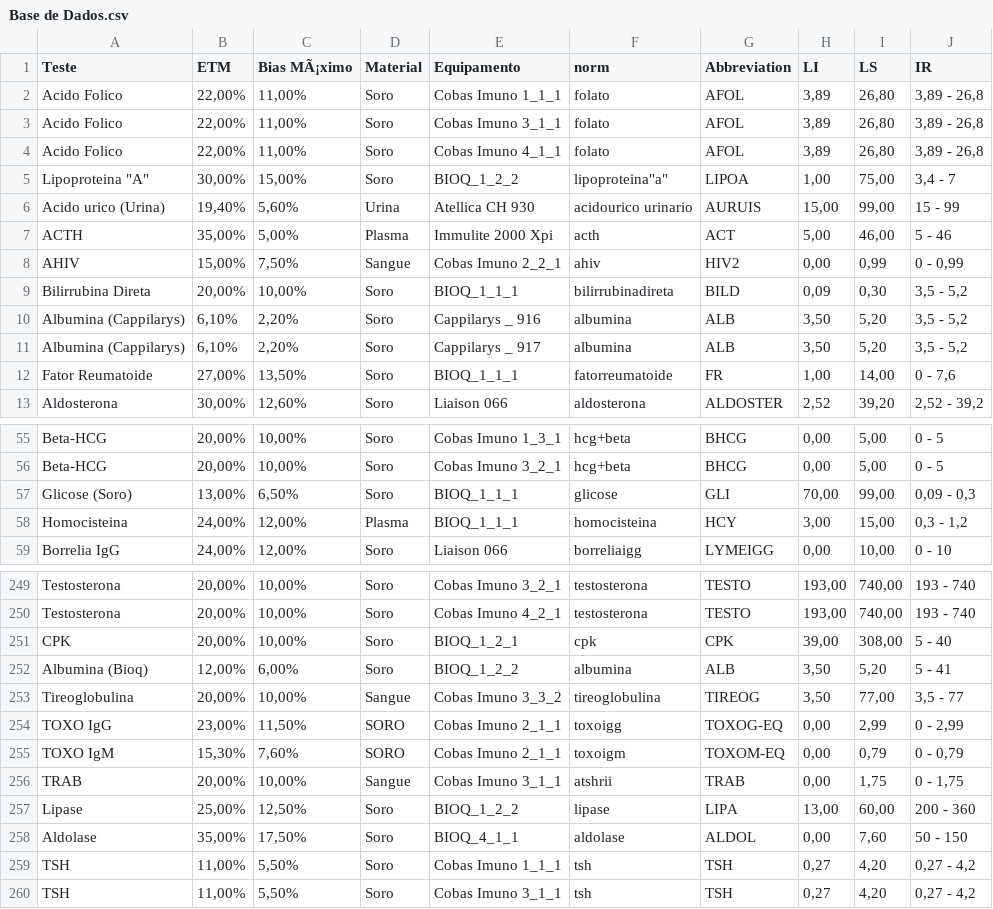
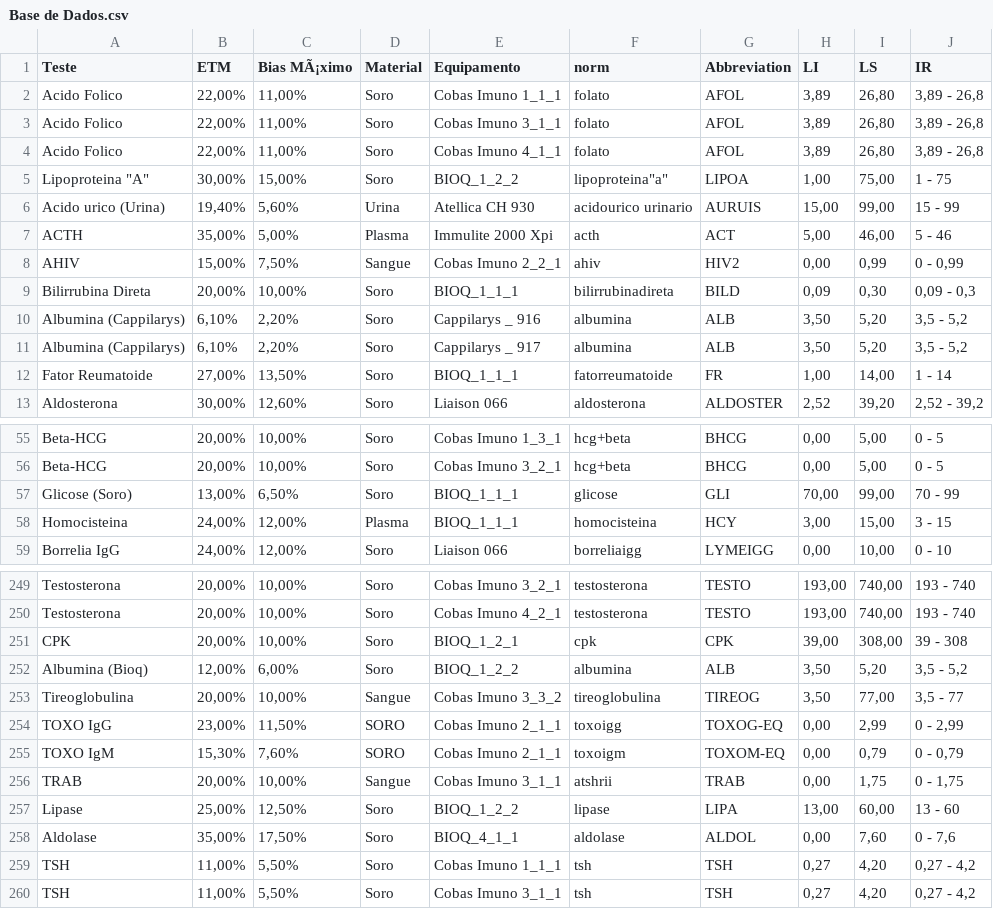
Before and after one commit to marcello2901/Data-Sift, a CSV file: Base de Dados.csv, drawn as a sheet; only a part is shown, gaps mark what is left out; the diff covers the shown part only.

```diff
--- a/Base de Dados.csv
+++ b/Base de Dados.csv
@@ -4,3 +4,3 @@ Acido Folico;22,00%;11,00%;Soro;Cobas Imuno 3_1_1;folato;AFOL;3,89;26,80;3,89 -
 Acido Folico;22,00%;11,00%;Soro;Cobas Imuno 4_1_1;folato;AFOL;3,89;26,80;3,89 - 26,8
-"Lipoproteina ""A""";30,00%;15,00%;Soro;BIOQ_1_2_2;"lipoproteina""a""";LIPOA;1,00;75,00;3,4 - 7
+"Lipoproteina ""A""";30,00%;15,00%;Soro;BIOQ_1_2_2;"lipoproteina""a""";LIPOA;1,00;75,00;1 - 75
 Acido urico (Urina);19,40%;5,60%;Urina;Atellica CH 930;acidourico urinario;AURUIS;15,00;99,00;15 - 99
@@ -8,6 +8,6 @@ ACTH;35,00%;5,00%;Plasma;Immulite 2000 Xpi;acth;ACT;5,00;46,00;5 - 46
 AHIV;15,00%;7,50%;Sangue;Cobas Imuno 2_2_1;ahiv;HIV2;0,00;0,99;0 - 0,99
-Bilirrubina Direta;20,00%;10,00%;Soro;BIOQ_1_1_1;bilirrubinadireta;BILD;0,09;0,30;3,5 - 5,2
+Bilirrubina Direta;20,00%;10,00%;Soro;BIOQ_1_1_1;bilirrubinadireta;BILD;0,09;0,30;0,09 - 0,3
 Albumina (Cappilarys);6,10%;2,20%;Soro;Cappilarys _ 916;albumina;ALB;3,50;5,20;3,5 - 5,2
 Albumina (Cappilarys);6,10%;2,20%;Soro;Cappilarys _ 917;albumina;ALB;3,50;5,20;3,5 - 5,2
-Fator Reumatoide;27,00%;13,50%;Soro;BIOQ_1_1_1;fatorreumatoide;FR;1,00;14,00;0 - 7,6
+Fator Reumatoide;27,00%;13,50%;Soro;BIOQ_1_1_1;fatorreumatoide;FR;1,00;14,00;1 - 14
 Aldosterona;30,00%;12,60%;Soro;Liaison 066;aldosterona;ALDOSTER;2,52;39,20;2,52 - 39,2
@@ -56,4 +56,4 @@ Beta-HCG;20,00%;10,00%;Soro;Cobas Imuno 1_3_1;hcg+beta;BHCG;0,00;5,00;0 - 5
 Beta-HCG;20,00%;10,00%;Soro;Cobas Imuno 3_2_1;hcg+beta;BHCG;0,00;5,00;0 - 5
-Glicose (Soro);13,00%;6,50%;Soro;BIOQ_1_1_1;glicose;GLI;70,00;99,00;0,09 - 0,3
-Homocisteina;24,00%;12,00%;Plasma;BIOQ_1_1_1;homocisteina;HCY;3,00;15,00;0,3 - 1,2
+Glicose (Soro);13,00%;6,50%;Soro;BIOQ_1_1_1;glicose;GLI;70,00;99,00;70 - 99
+Homocisteina;24,00%;12,00%;Plasma;BIOQ_1_1_1;homocisteina;HCY;3,00;15,00;3 - 15
 Borrelia IgG;24,00%;12,00%;Soro;Liaison 066;borreliaigg;LYMEIGG;0,00;10,00;0 - 10
@@ -250,4 +250,4 @@ Testosterona;20,00%;10,00%;Soro;Cobas Imuno 3_2_1;testosterona;TESTO;193,00;740,
 Testosterona;20,00%;10,00%;Soro;Cobas Imuno 4_2_1;testosterona;TESTO;193,00;740,00;193 - 740
-CPK;20,00%;10,00%;Soro;BIOQ_1_2_1;cpk;CPK;39,00;308,00;5 - 40
-Albumina (Bioq);12,00%;6,00%;Soro;BIOQ_1_2_2;albumina;ALB;3,50;5,20;5 - 41
+CPK;20,00%;10,00%;Soro;BIOQ_1_2_1;cpk;CPK;39,00;308,00;39 - 308
+Albumina (Bioq);12,00%;6,00%;Soro;BIOQ_1_2_2;albumina;ALB;3,50;5,20;3,5 - 5,2
 Tireoglobulina;20,00%;10,00%;Sangue;Cobas Imuno 3_3_2;tireoglobulina;TIREOG;3,50;77,00;3,5 - 77
@@ -256,4 +256,4 @@ TOXO IgM;15,30%;7,60%;SORO;Cobas Imuno 2_1_1;toxoigm;TOXOM-EQ;0,00;0,79;0 - 0,79
 TRAB;20,00%;10,00%;Sangue;Cobas Imuno 3_1_1;atshrii;TRAB;0,00;1,75;0 - 1,75
-Lipase;25,00%;12,50%;Soro;BIOQ_1_2_2;lipase;LIPA;13,00;60,00;200 - 360
-Aldolase;35,00%;17,50%;Soro;BIOQ_4_1_1;aldolase;ALDOL;0,00;7,60;50 - 150
+Lipase;25,00%;12,50%;Soro;BIOQ_1_2_2;lipase;LIPA;13,00;60,00;13 - 60
+Aldolase;35,00%;17,50%;Soro;BIOQ_4_1_1;aldolase;ALDOL;0,00;7,60;0 - 7,6
 TSH;11,00%;5,50%;Soro;Cobas Imuno 1_1_1;tsh;TSH;0,27;4,20;0,27 - 4,2
```
Also changed, not shown: 41 edited cells elsewhere in this file.
